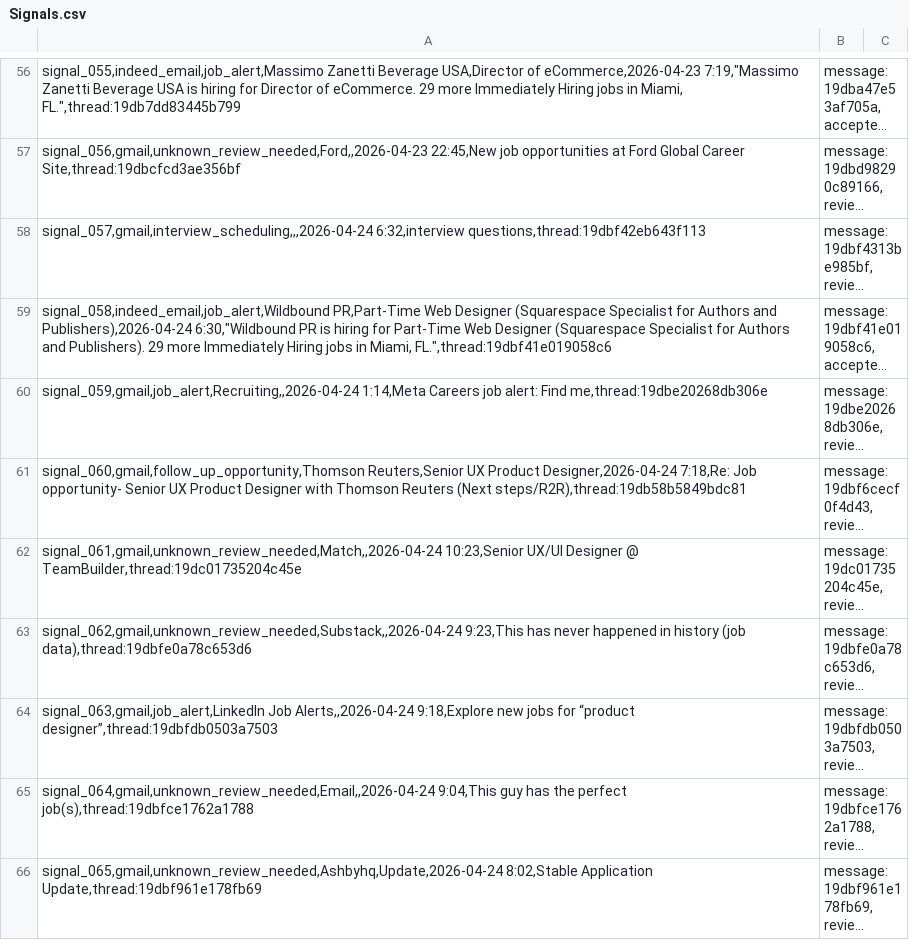
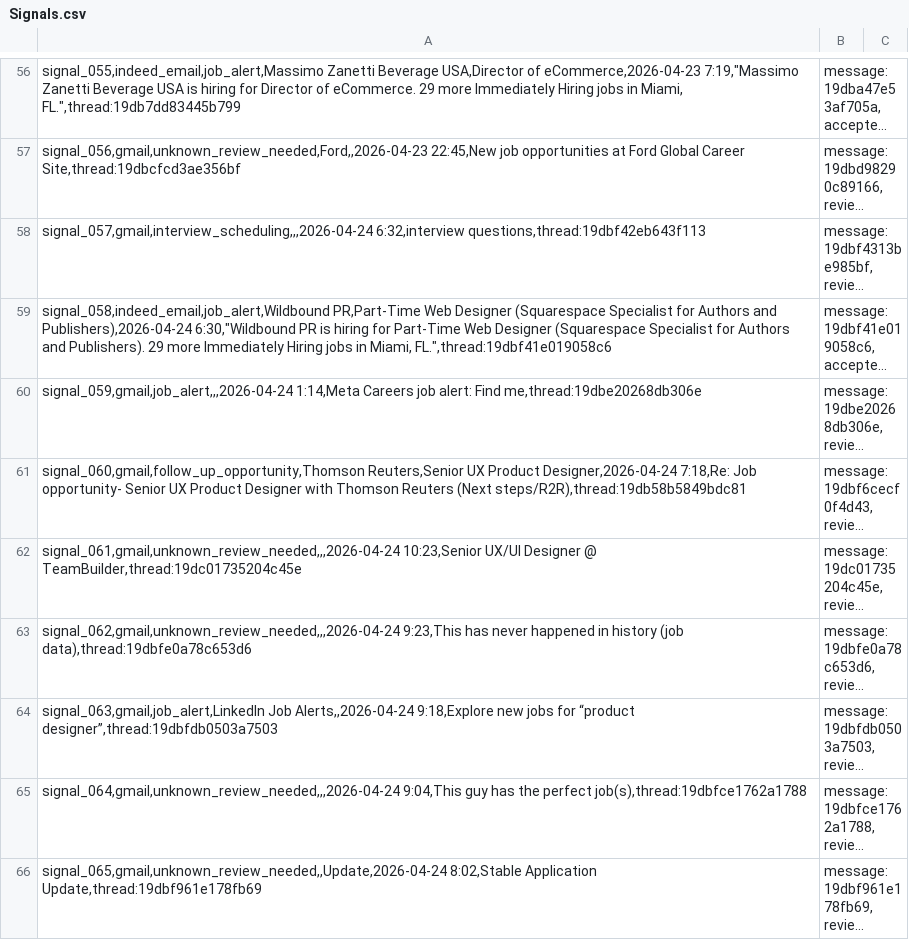
Before and after one commit to jonathonthomason/jt7-2, a CSV file: job-search-ui/data_mirror/Signals.csv, drawn as a sheet; only a part is shown, gaps mark what is left out; long unchanged cells end in …; the diff names each change by its address in the sheet, - before the commit and + after, or states it on an @@ line.

```diff
--- a/job-search-ui/data_mirror/Signals.csv
+++ b/job-search-ui/data_mirror/Signals.csv
-A60: signal_059,gmail,job_alert,Recruiting,,2026-04-24 1:14,Meta Careers…
+A60: signal_059,gmail,job_alert,,,2026-04-24 1:14,Meta Careers…
-A62: signal_061,gmail,unknown_review_needed,Match,,2026-04-24 10:23,Senior UX/UI…
+A62: signal_061,gmail,unknown_review_needed,,,2026-04-24 10:23,Senior UX/UI…
-A63: signal_062,gmail,unknown_review_needed,Substack,,2026-04-24 9:23,This has…
+A63: signal_062,gmail,unknown_review_needed,,,2026-04-24 9:23,This has…
-A65: signal_064,gmail,unknown_review_needed,Email,,2026-04-24 9:04,This guy…
+A65: signal_064,gmail,unknown_review_needed,,,2026-04-24 9:04,This guy…
-A66: signal_065,gmail,unknown_review_needed,Ashbyhq,Update,2026-04-24 8:02,Stable Application…
+A66: signal_065,gmail,unknown_review_needed,,Update,2026-04-24 8:02,Stable Application…
```
Also changed, not shown: job-search-ui/data_mirror/TaskRuns.csv, 9 other files.
